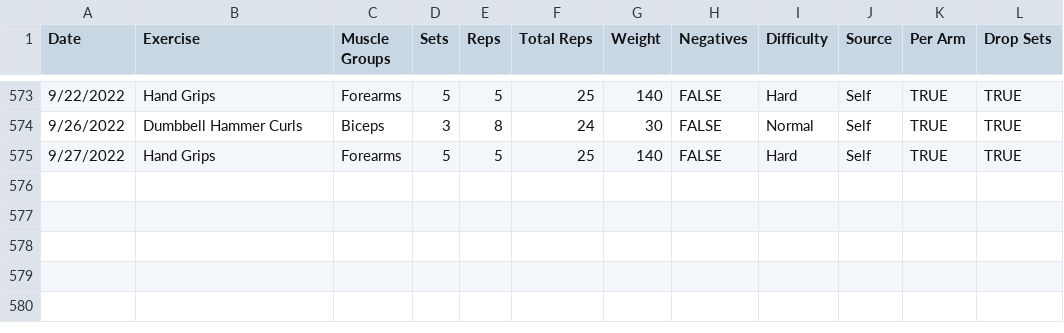
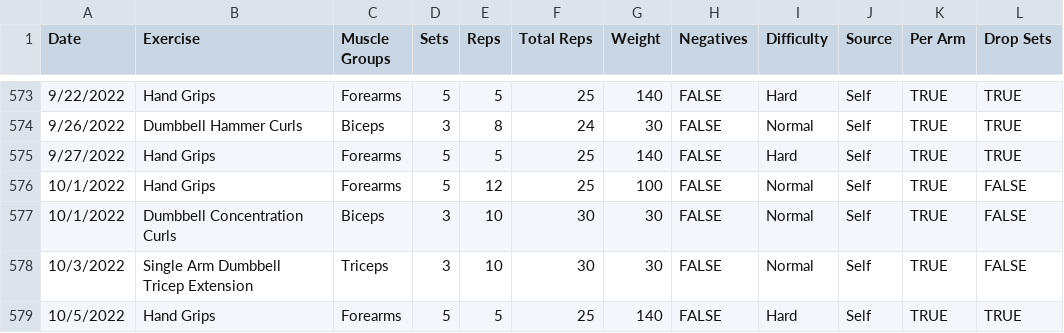
Before and after one commit to jrg94/personal-data, a CSV file: health/weightlifting.csv, drawn as a sheet; only a part is shown, gaps mark what is left out.

Commit message:
Added some missing workouts

```diff
--- a/health/weightlifting.csv
+++ b/health/weightlifting.csv
@@ -575 +575,5 @@ Date,Exercise,Muscle Groups,Sets,Reps,Total Reps,Weight,Negatives,Difficulty,Sou
 9/27/2022,Hand Grips,Forearms,5,5,25,140,FALSE,Hard,Self,TRUE,TRUE
+10/1/2022,Hand Grips,Forearms,5,12,25,100,FALSE,Normal,Self,TRUE,FALSE
+10/1/2022,Dumbbell Concentration Curls,Biceps,3,10,30,30,FALSE,Normal,Self,TRUE,FALSE
+10/3/2022,Single Arm Dumbbell Tricep Extension,Triceps,3,10,30,30,FALSE,Normal,Self,TRUE,FALSE
+10/5/2022,Hand Grips,Forearms,5,5,25,140,FALSE,Hard,Self,TRUE,TRUE
```
